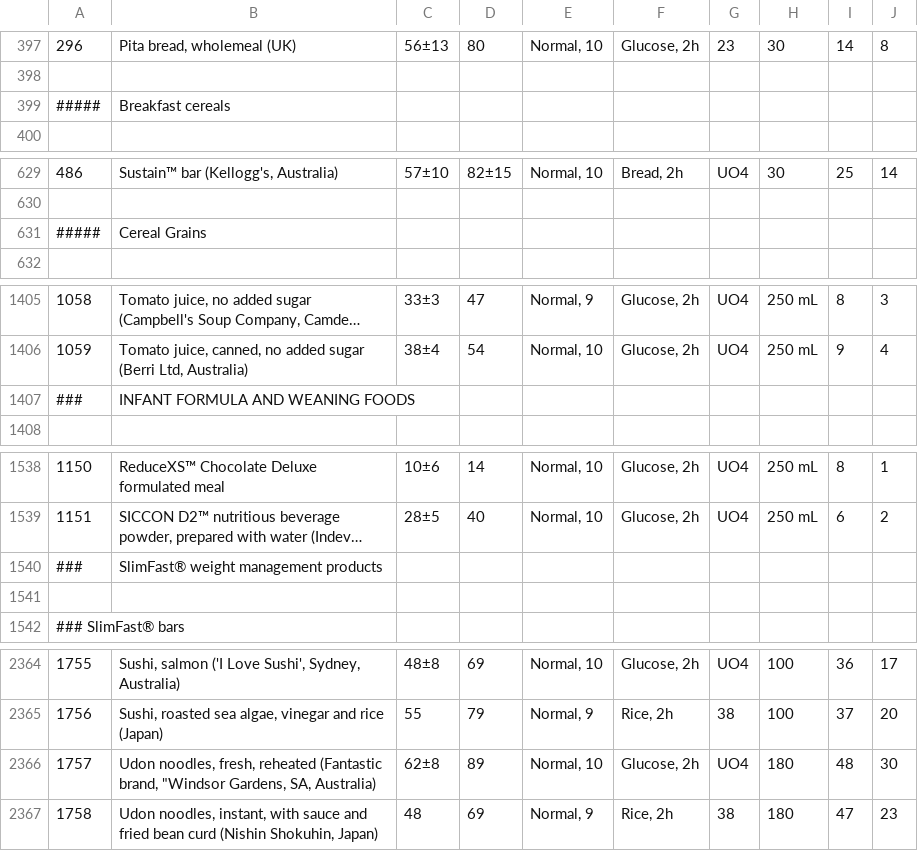
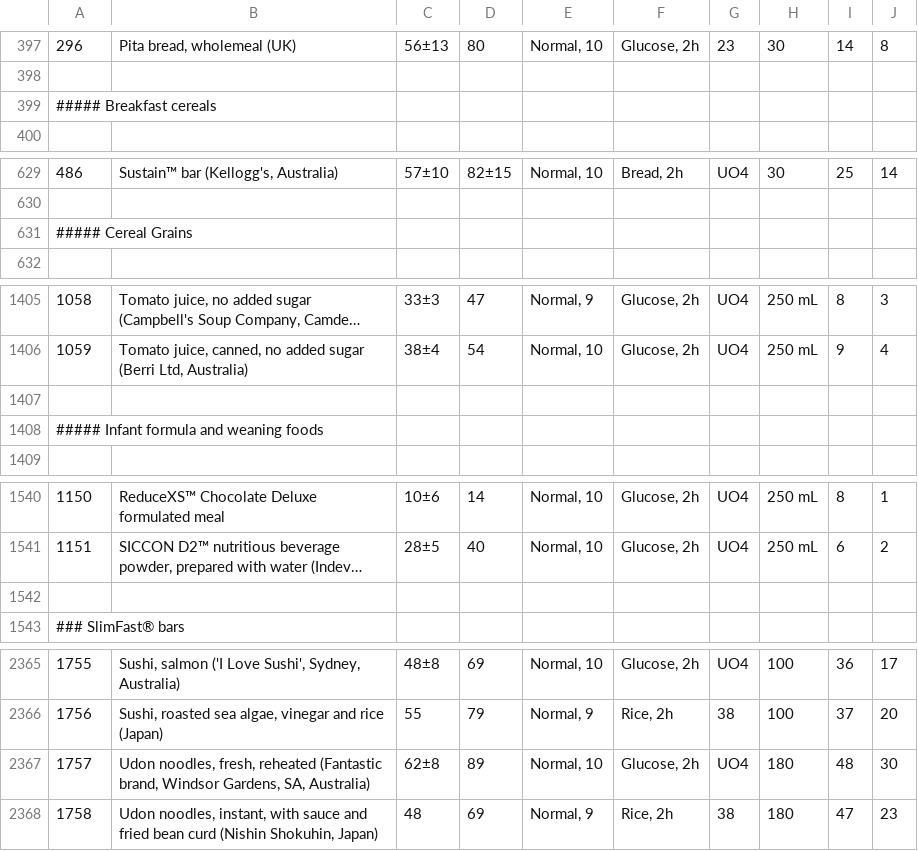
Before and after one commit to glycemic-index/glycemic-index.github.com, a CSV file: data.csv, drawn as a sheet; only a part is shown, gaps mark what is left out; long unchanged cells end in …; removed rows and columns are numbered as before the commit, all else as after; the diff covers the shown part only; the diff names each change by its address in the sheet, - before the commit and + after, or states it on an @@ line.

Commit message:
small fixes in data.csv

```diff
--- a/data.csv
+++ b/data.csv
@@ column A renumbered between rows 399 and 1513 @@
-B399: Breakfast cereals
+B399: (empty)
-B631: Cereal Grains
+B631: (empty)
-row 1407: ### | INFANT FORMULA AND WEANING FOODS
+row 1407: (empty)
+row 1408: ##### Infant formula and weaning foods
-row 1540: ### | SlimFast® weight management products
-B2367: …(Fantastic brand, "Windsor Gardens, SA,…
+B2367: …(Fantastic brand, Windsor Gardens, SA,…
```
Also changed, not shown: 1 added row elsewhere in this file.
